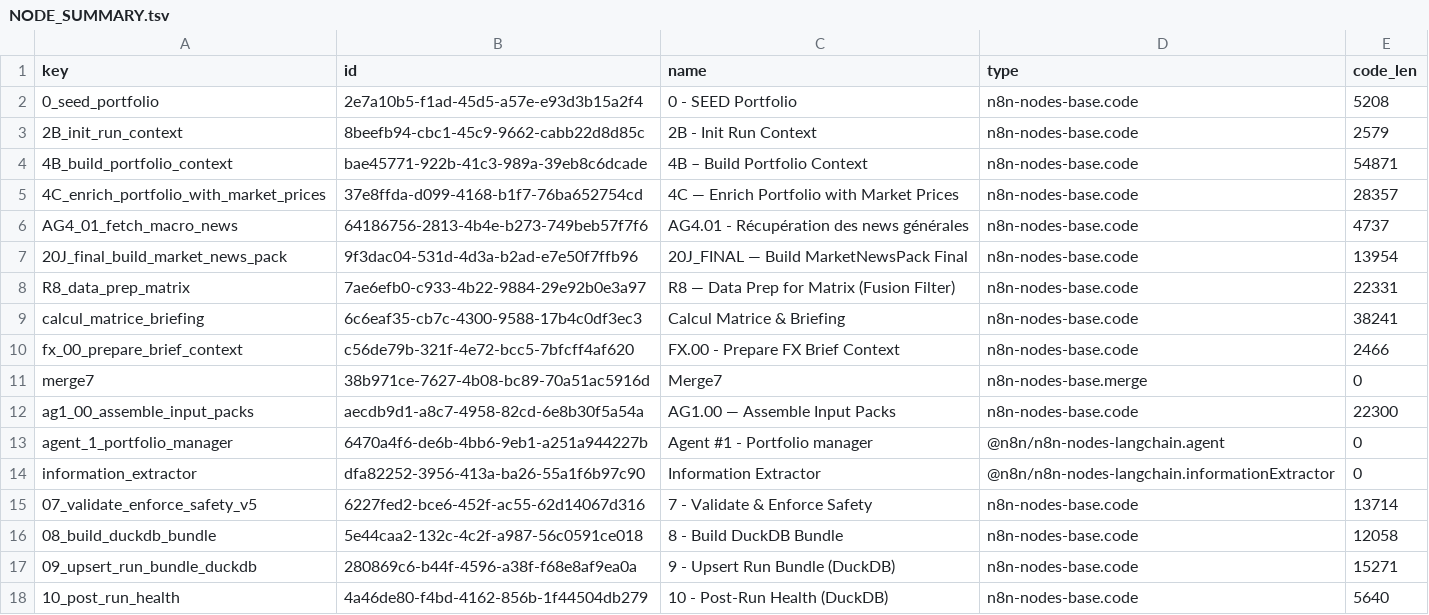
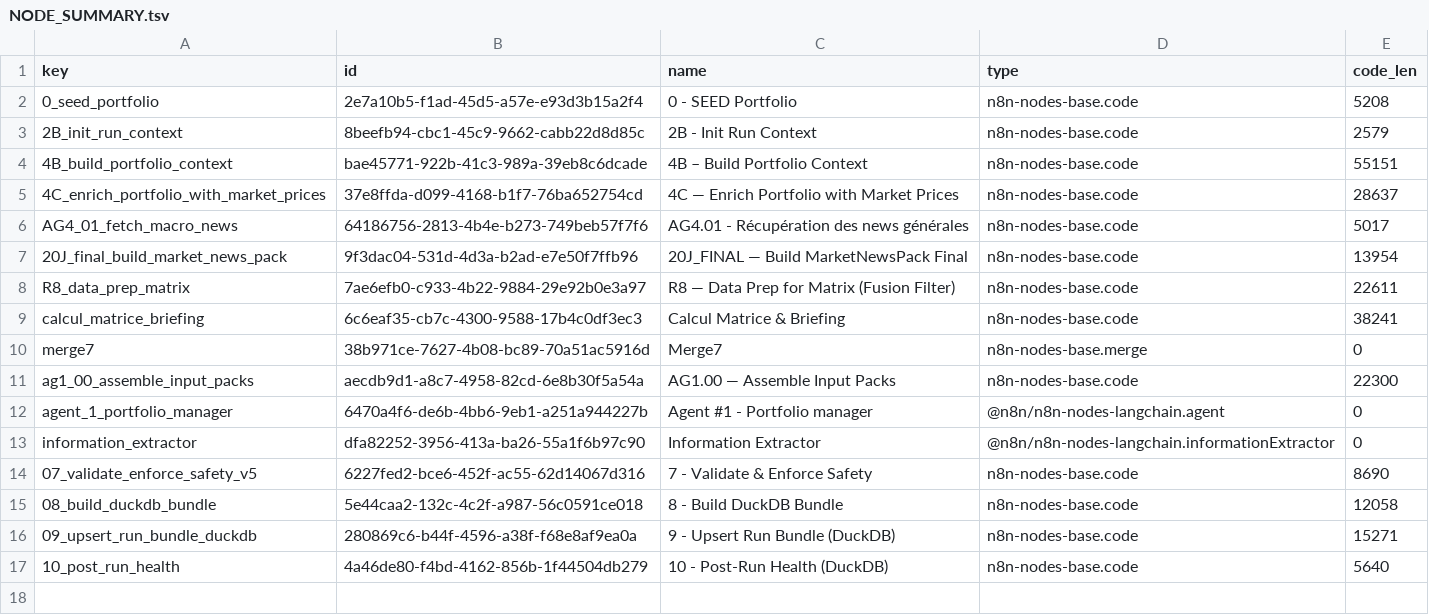
Before and after one commit to nicolaslhote88/Trader_IA, a TSV file: agents/trading-actions/AG1-V3-Portfolio manager/workflow/nodes/NODE_SUMMARY.tsv, drawn as a sheet.

```diff
--- a/agents/trading-actions/AG1-V3-Portfolio manager/workflow/nodes/NODE_SUMMARY.tsv
+++ b/agents/trading-actions/AG1-V3-Portfolio manager/workflow/nodes/NODE_SUMMARY.tsv
@@ -3,9 +3,8 @@ key	id	name	type	code_len
 2B_init_run_context	8beefb94-cbc1-45c9-9662-cabb22d8d85c	2B - Init Run Context	n8n-nodes-base.code	2579
-4B_build_portfolio_context	bae45771-922b-41c3-989a-39eb8c6dcade	4B – Build Portfolio Context	n8n-nodes-base.code	54871
-4C_enrich_portfolio_with_market_prices	37e8ffda-d099-4168-b1f7-76ba652754cd	4C — Enrich Portfolio with Market Prices	n8n-nodes-base.code	28357
-AG4_01_fetch_macro_news	64186756-2813-4b4e-b273-749beb57f7f6	AG4.01 - Récupération des news générales	n8n-nodes-base.code	4737
+4B_build_portfolio_context	bae45771-922b-41c3-989a-39eb8c6dcade	4B – Build Portfolio Context	n8n-nodes-base.code	55151
+4C_enrich_portfolio_with_market_prices	37e8ffda-d099-4168-b1f7-76ba652754cd	4C — Enrich Portfolio with Market Prices	n8n-nodes-base.code	28637
+AG4_01_fetch_macro_news	64186756-2813-4b4e-b273-749beb57f7f6	AG4.01 - Récupération des news générales	n8n-nodes-base.code	5017
 20J_final_build_market_news_pack	9f3dac04-531d-4d3a-b2ad-e7e50f7ffb96	20J_FINAL — Build MarketNewsPack Final	n8n-nodes-base.code	13954
-R8_data_prep_matrix	7ae6efb0-c933-4b22-9884-29e92b0e3a97	R8 — Data Prep for Matrix (Fusion Filter)	n8n-nodes-base.code	22331
+R8_data_prep_matrix	7ae6efb0-c933-4b22-9884-29e92b0e3a97	R8 — Data Prep for Matrix (Fusion Filter)	n8n-nodes-base.code	22611
 calcul_matrice_briefing	6c6eaf35-cb7c-4300-9588-17b4c0df3ec3	Calcul Matrice & Briefing	n8n-nodes-base.code	38241
-fx_00_prepare_brief_context	c56de79b-321f-4e72-bcc5-7bfcff4af620	FX.00 - Prepare FX Brief Context	n8n-nodes-base.code	2466
 merge7	38b971ce-7627-4b08-bc89-70a51ac5916d	Merge7	n8n-nodes-base.merge	0
@@ -14,3 +13,3 @@ agent_1_portfolio_manager	6470a4f6-de6b-4bb6-9eb1-a251a944227b	Agent #1 - Portfo
 information_extractor	dfa82252-3956-413a-ba26-55a1f6b97c90	Information Extractor	@n8n/n8n-nodes-langchain.informationExtractor	0
-07_validate_enforce_safety_v5	6227fed2-bce6-452f-ac55-62d14067d316	7 - Validate & Enforce Safety	n8n-nodes-base.code	13714
+07_validate_enforce_safety_v5	6227fed2-bce6-452f-ac55-62d14067d316	7 - Validate & Enforce Safety	n8n-nodes-base.code	8690
 08_build_duckdb_bundle	5e44caa2-132c-4c2f-a987-56c0591ce018	8 - Build DuckDB Bundle	n8n-nodes-base.code	12058
```
Also changed, not shown: 38 other files.
